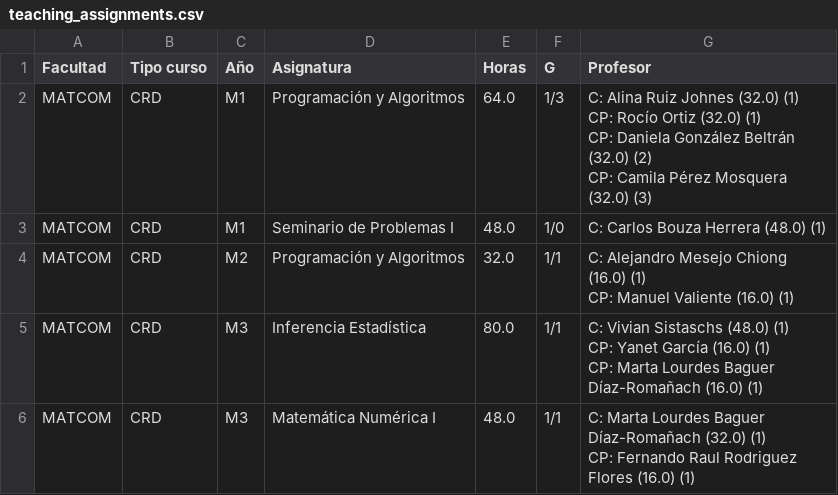
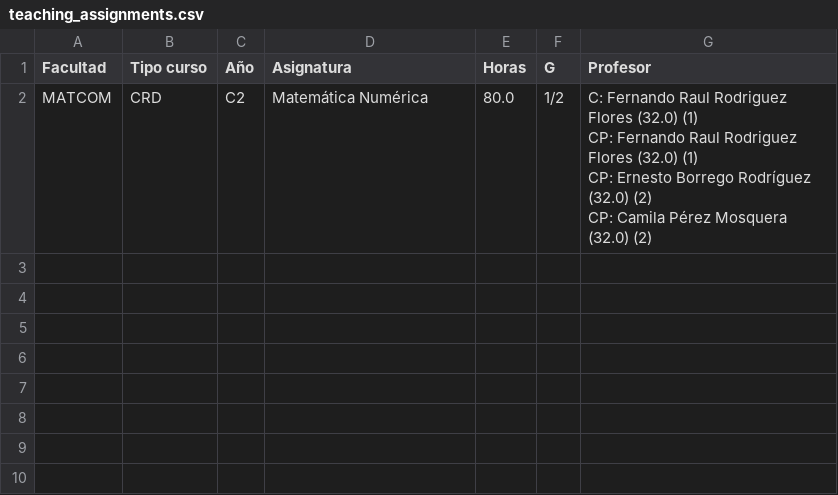
Before and after one commit to cwjki/MATCOM-management-system, a CSV file: server/managementSystem/teachingAssignment/excels/download/teaching_assignments.csv, drawn as a sheet.

Commit message:
showed to fernando

```diff
--- a/server/managementSystem/teachingAssignment/excels/download/teaching_assignments.csv
+++ b/server/managementSystem/teachingAssignment/excels/download/teaching_assignments.csv
@@ -1,18 +1,6 @@
 Facultad,Tipo curso,Año,Asignatura,Horas,G,Profesor
-MATCOM,CRD,M1,Programación y Algoritmos,64.0,1/3,"C: Alina Ruiz Johnes (32.0) (1)
-CP: Rocío Ortiz (32.0) (1)
-CP: Daniela González Beltrán (32.0) (2)
-CP: Camila Pérez Mosquera (32.0) (3)
-"
-MATCOM,CRD,M1,Seminario de Problemas I,48.0,1/0,"C: Carlos Bouza Herrera (48.0) (1)
-"
-MATCOM,CRD,M2,Programación y Algoritmos,32.0,1/1,"C: Alejandro Mesejo Chiong (16.0) (1)
-CP: Manuel Valiente (16.0) (1)
-"
-MATCOM,CRD,M3,Inferencia Estadística,80.0,1/1,"C: Vivian Sistaschs (48.0) (1)
-CP: Yanet García (16.0) (1)
-CP: Marta Lourdes Baguer Díaz-Romañach (16.0) (1)
-"
-MATCOM,CRD,M3,Matemática Numérica I,48.0,1/1,"C: Marta Lourdes Baguer Díaz-Romañach (32.0) (1)
-CP: Fernando Raul Rodriguez Flores (16.0) (1)
-"
+MATCOM,CRD,C2,Matemática Numérica,80.0,1/2,"C: Fernando Raul Rodriguez Flores (32.0) (1)
+CP: Fernando Raul Rodriguez Flores (32.0) (1)
+CP: Ernesto Borrego Rodríguez (32.0) (2)
+CP: Camila Pérez Mosquera (32.0) (2)
+"
```
Also changed, not shown: 5 other files.
